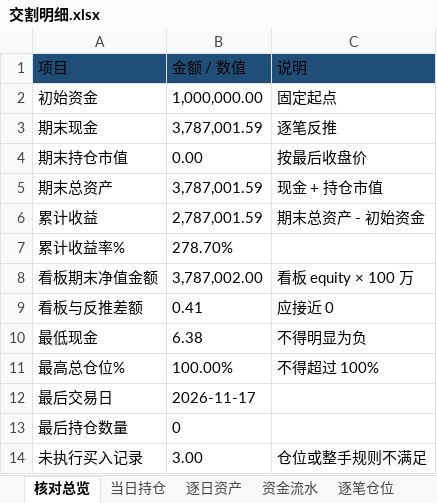
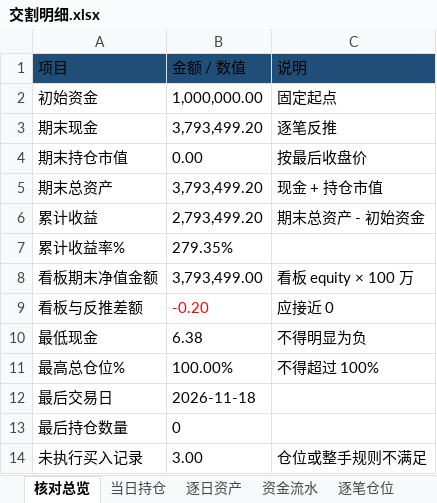
Before and after one commit to nancybhc/ma-cycle3-backtest, an Excel workbook: downloads/交割明细.xlsx, sheet 核对总览, drawn as a sheet; values as stored, in another font and other column widths than the file's, no borders; the diff names each change by its address in the sheet, - before the commit and + after, or states it on an @@ line.

```diff
--- a/downloads/交割明细.xlsx (sheet 核对总览)
+++ b/downloads/交割明细.xlsx (sheet 核对总览)
-B3 (金额 / 数值): 3,787,001.59
+B3 (金额 / 数值): 3,793,499.20
-B5 (金额 / 数值): 3,787,001.59
+B5 (金额 / 数值): 3,793,499.20
-B6 (金额 / 数值): 2,787,001.59
+B6 (金额 / 数值): 2,793,499.20
-B7 (金额 / 数值): 278.70%
+B7 (金额 / 数值): 279.35%
-B8 (金额 / 数值): 3,787,002.00
+B8 (金额 / 数值): 3,793,499.00
-B9 (金额 / 数值): 0.41
+B9 (金额 / 数值): -0.20
-B9 text colour: black
+B9 text colour: #FF0000
-B12 (金额 / 数值): 2026-11-17
+B12 (金额 / 数值): 2026-11-18
```
Also changed, not shown: sheet 资金流水, sheet 逐笔仓位, sheet 逐日资产, sheet 当日持仓, 3 other files.
